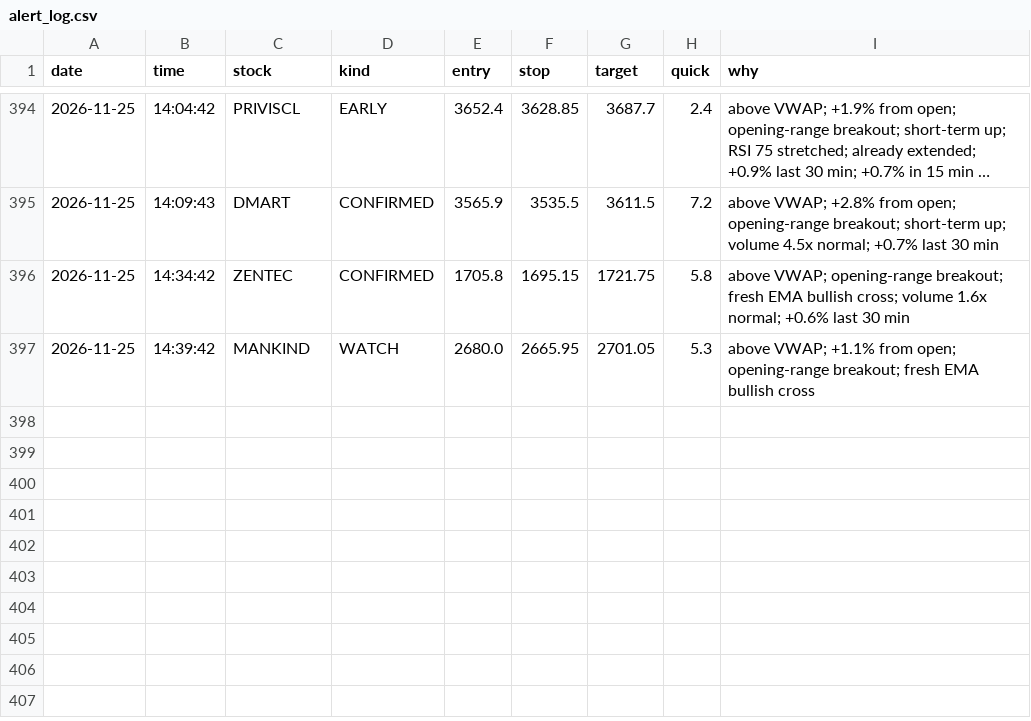
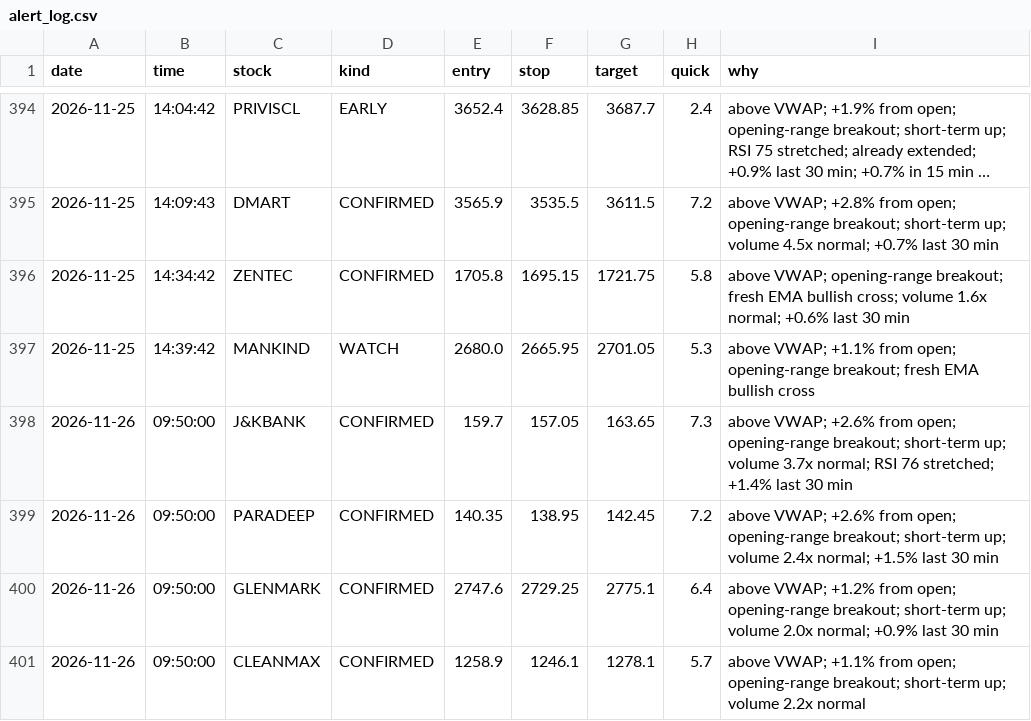
Before and after one commit to Basha17/mystock, a CSV file: alert_log.csv, drawn as a sheet; only a part is shown, gaps mark what is left out; long unchanged cells end in ….

Commit message:
Update alert log

```diff
--- a/alert_log.csv
+++ b/alert_log.csv
@@ -397 +397,5 @@ date,time,stock,kind,entry,stop,target,quick,why
 2026-11-25,14:39:42,MANKIND,WATCH,2680.0,2665.95,2701.05,5.3,above VWAP; +1.1% from open; opening-range breakout; fresh EMA bullish cross
+2026-11-26,09:50:00,J&KBANK,CONFIRMED,159.7,157.05,163.65,7.3,above VWAP; +2.6% from open; opening-range breakout; short-term up; volume 3.7x normal; RSI 76 stretched; +1.4% last 30 min
+2026-11-26,09:50:00,PARADEEP,CONFIRMED,140.35,138.95,142.45,7.2,above VWAP; +2.6% from open; opening-range breakout; short-term up; volume 2.4x normal; +1.5% last 30 min
+2026-11-26,09:50:00,GLENMARK,CONFIRMED,2747.6,2729.25,2775.1,6.4,above VWAP; +1.2% from open; opening-range breakout; short-term up; volume 2.0x normal; +0.9% last 30 min
+2026-11-26,09:50:00,CLEANMAX,CONFIRMED,1258.9,1246.1,1278.1,5.7,above VWAP; +1.1% from open; opening-range breakout; short-term up; volume 2.2x normal
```
